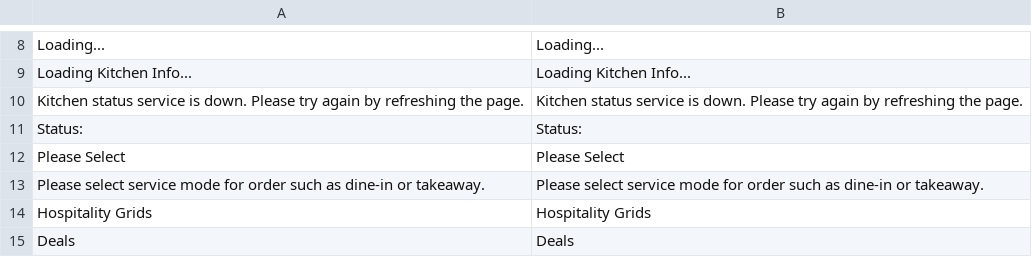
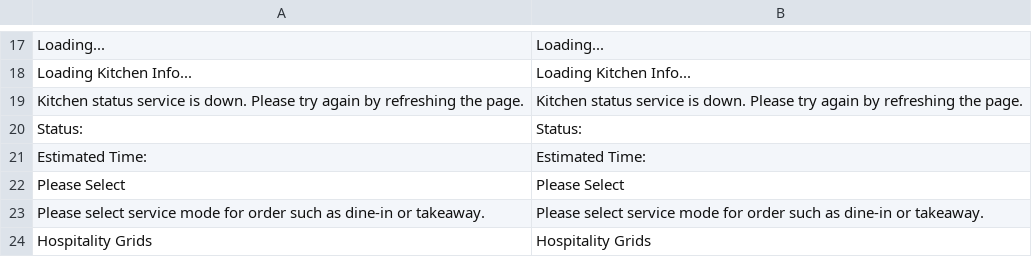
Before and after one commit to lsretailomni/hospitality, a CSV file: i18n/en_US.csv, drawn as a sheet; only a part is shown, gaps mark what is left out; the shorter side is filled out with more unchanged rows; the diff covers the shown part only.

Commit message:
[OMNI-5456] Added configuration and estimated time

```diff
--- a/i18n/en_US.csv
+++ b/i18n/en_US.csv
@@ -11,2 +20,3 @@ Loading...,Loading...
 Status:,Status:
+"Estimated Time:","Estimated Time:"
 "Please Select","Please Select"
```
Also changed, not shown: 14 added rows and 1 removed row elsewhere in this file, 9 other files.
